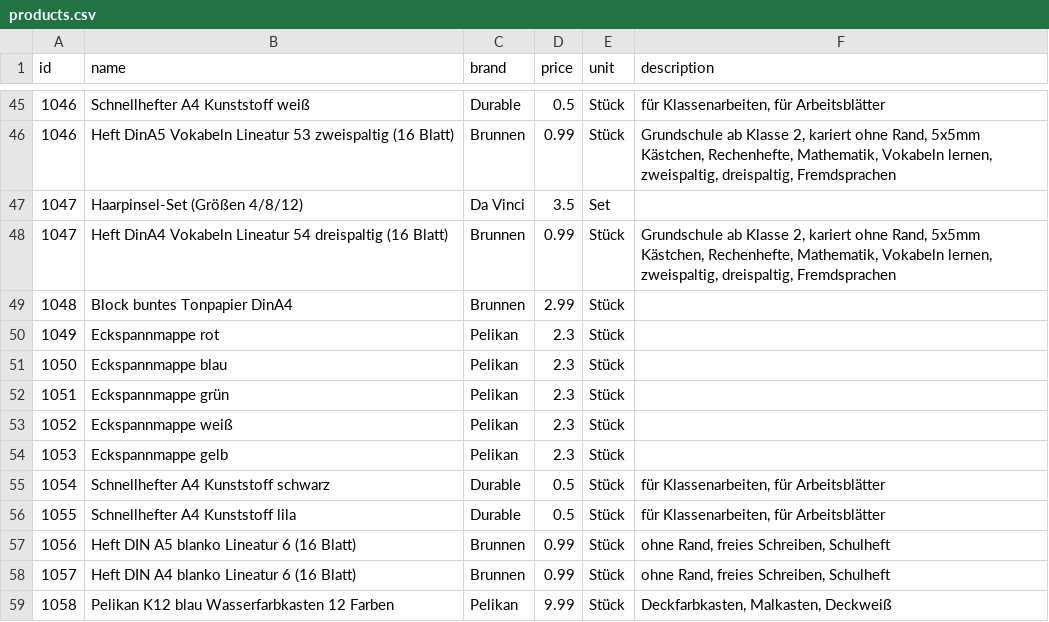
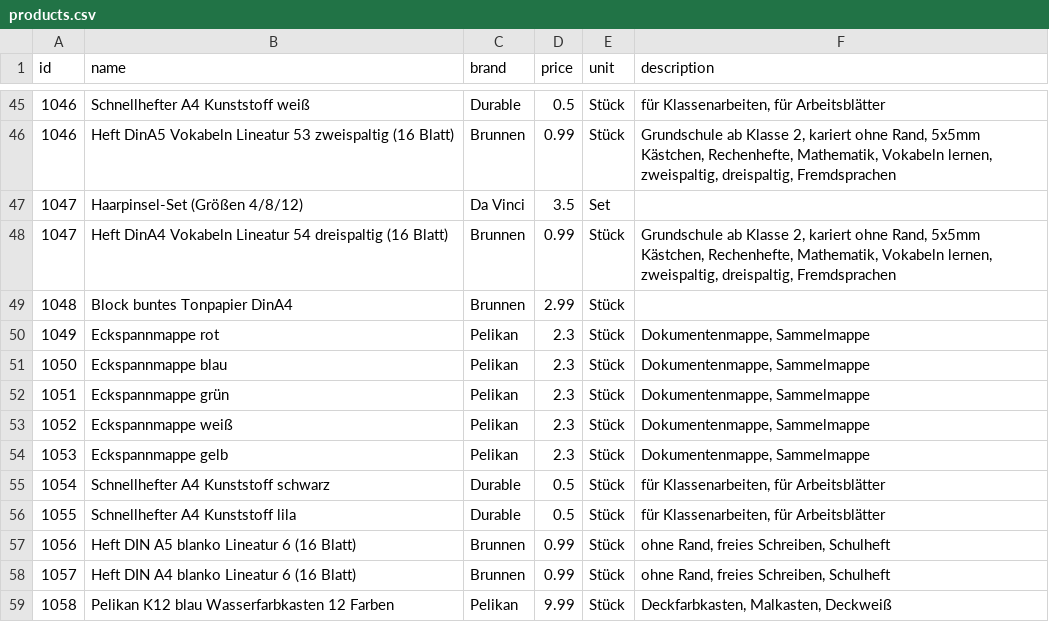
Before and after one commit to magrimuc/project-ds-end-to-end-v2, a CSV file: data/products.csv, drawn as a sheet; only a part is shown, gaps mark what is left out.

Commit message:
Add descriptions to Eckspannmappe products
Updated descriptions for multiple Eckspannmappe entries.

```diff
--- a/data/products.csv
+++ b/data/products.csv
@@ -49,7 +49,7 @@ id,name,brand,price,unit,description
 1048,Block buntes Tonpapier DinA4,Brunnen,2.99,Stück,
-1049,Eckspannmappe rot,Pelikan,2.3,Stück,
-1050,Eckspannmappe blau,Pelikan,2.3,Stück,
-1051,Eckspannmappe grün,Pelikan,2.3,Stück,
-1052,Eckspannmappe weiß,Pelikan,2.3,Stück,
-1053,Eckspannmappe gelb,Pelikan,2.3,Stück,
+1049,Eckspannmappe rot,Pelikan,2.3,Stück,"Dokumentenmappe, Sammelmappe"
+1050,Eckspannmappe blau,Pelikan,2.3,Stück,"Dokumentenmappe, Sammelmappe"
+1051,Eckspannmappe grün,Pelikan,2.3,Stück,"Dokumentenmappe, Sammelmappe"
+1052,Eckspannmappe weiß,Pelikan,2.3,Stück,"Dokumentenmappe, Sammelmappe"
+1053,Eckspannmappe gelb,Pelikan,2.3,Stück,"Dokumentenmappe, Sammelmappe"
 1054,Schnellhefter A4 Kunststoff schwarz,Durable,0.5,Stück,"für Klassenarbeiten, für Arbeitsblätter"
```
